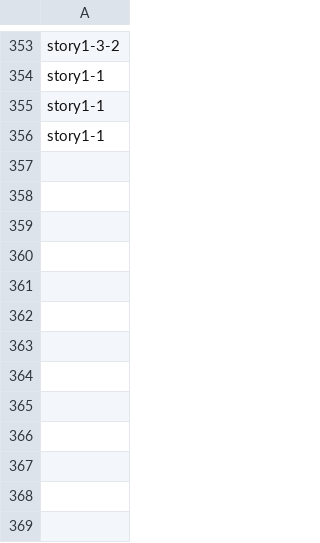
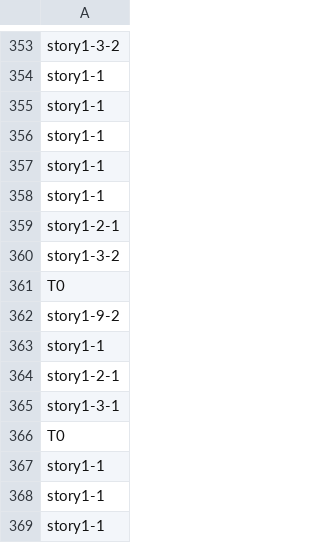
Before and after one commit to kinokokuma/DigitalLiteracy, a CSV file: Assets/CSV/Story1__LOG.csv, drawn as a sheet; only a part is shown, gaps mark what is left out.

```diff
--- a/Assets/CSV/Story1__LOG.csv
+++ b/Assets/CSV/Story1__LOG.csv
@@ -356 +356,14 @@ story1-1
 story1-1
+story1-1
+story1-1
+story1-2-1
+story1-3-2
+T0
+story1-9-2
+story1-1
+story1-2-1
+story1-3-1
+T0
+story1-1
+story1-1
+story1-1
```
Also changed, not shown: Assets/CSV/Story2__LOG.csv, Assets/CSV/Story3__LOG.csv, 53 other files.
